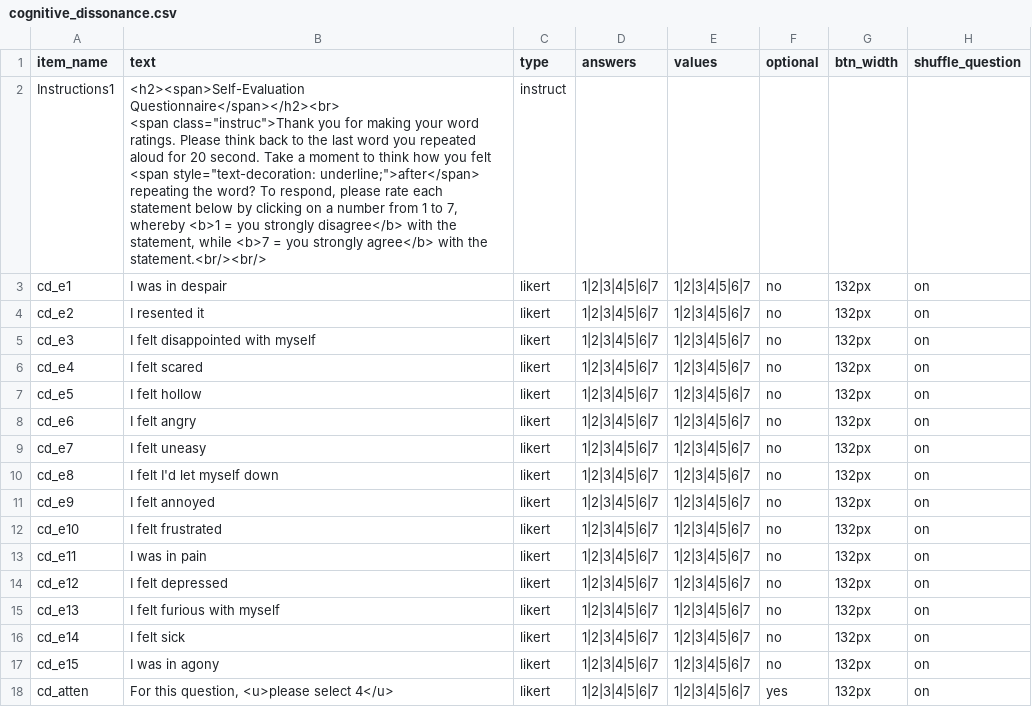
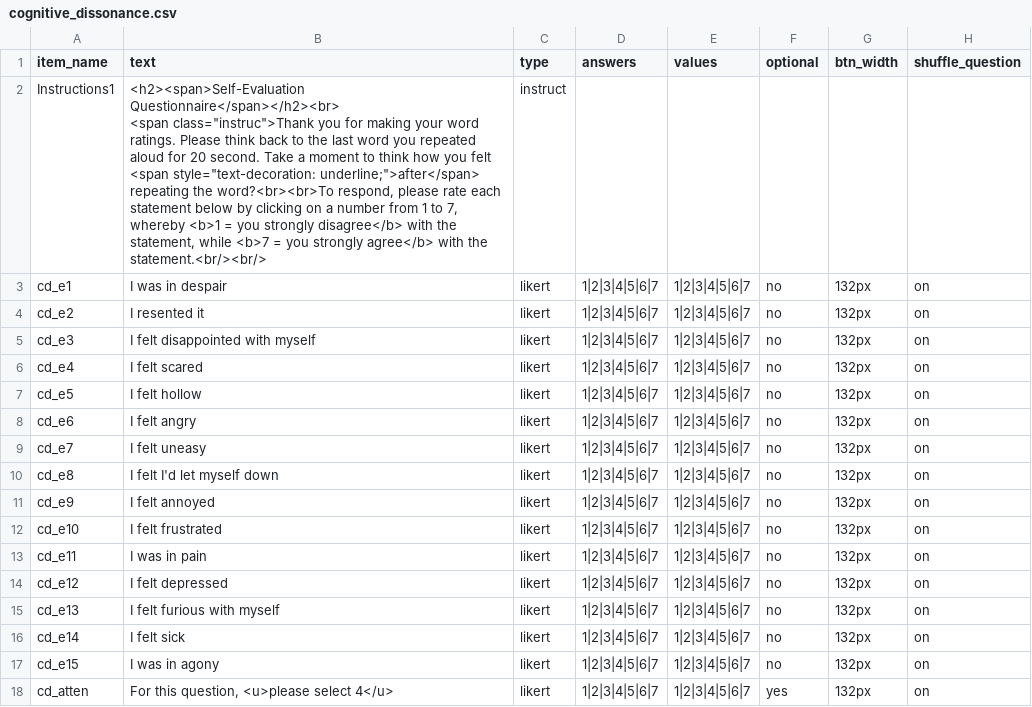
Before and after one commit to tdepsych/collector-experiments, a CSV file: User/Surveys/cognitive_dissonance.csv, drawn as a sheet.

```diff
--- a/User/Surveys/cognitive_dissonance.csv
+++ b/User/Surveys/cognitive_dissonance.csv
@@ -1,4 +1,4 @@
 item_name,text,type,answers,values,optional,btn_width,shuffle_question,
-Instructions1,"<h2><span>Self-Evaluation Questionnaire</span></h2><br>
-<span class=""instruc"">Thank you for making your word ratings. Please think back to the last word you repeated aloud for 20 second. Take a moment to think how you felt <span style=""text-decoration: underline;"">after</span> repeating the word? To respond, please rate each statement below by clicking on a number from 1 to 7, whereby <b>1 = you strongly disagree</b> with the statement, while <b>7 = you strongly agree</b> with the statement.<br/><br/>",instruct,,,,,,
+Instructions1,"<h2><span>Self-Evaluation Questionnaire</span></h2><br>
+<span class=""instruc"">Thank you for making your word ratings. Please think back to the last word you repeated aloud for 20 second. Take a moment to think how you felt <span style=""text-decoration: underline;"">after</span> repeating the word?<br><br>To respond, please rate each statement below by clicking on a number from 1 to 7, whereby <b>1 = you strongly disagree</b> with the statement, while <b>7 = you strongly agree</b> with the statement.<br/><br/>",instruct,,,,,,
 cd_e1,I was in despair,likert,1|2|3|4|5|6|7,1|2|3|4|5|6|7,no,132px,on,
```
Also changed, not shown: User/Projects/msc_adb/procedure_adb.csv, User/Projects/msc_cgd/pre_screen.csv, 6 other files.
